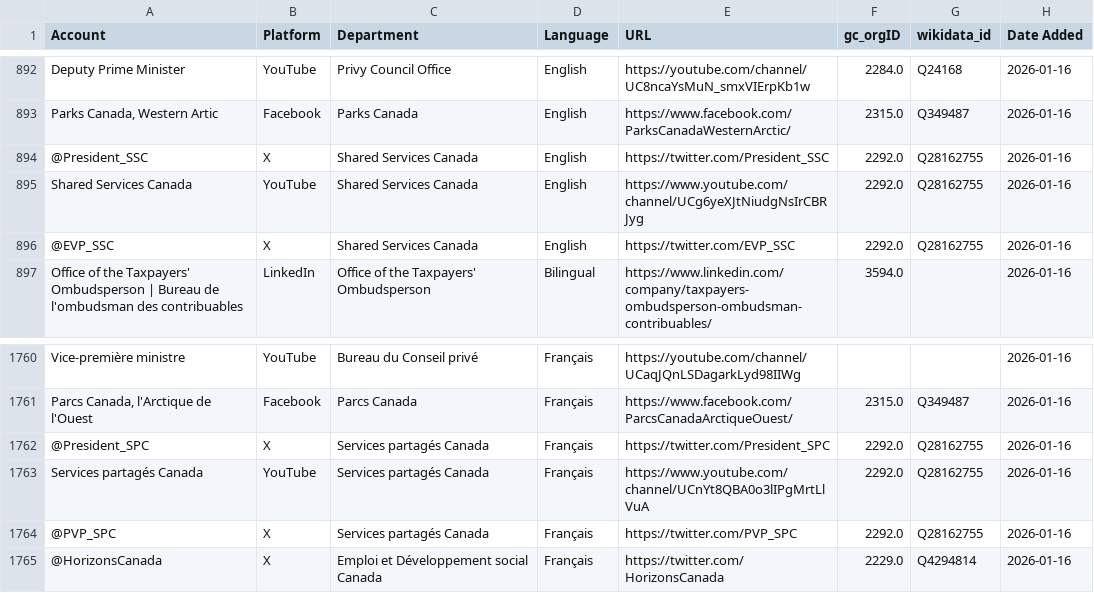
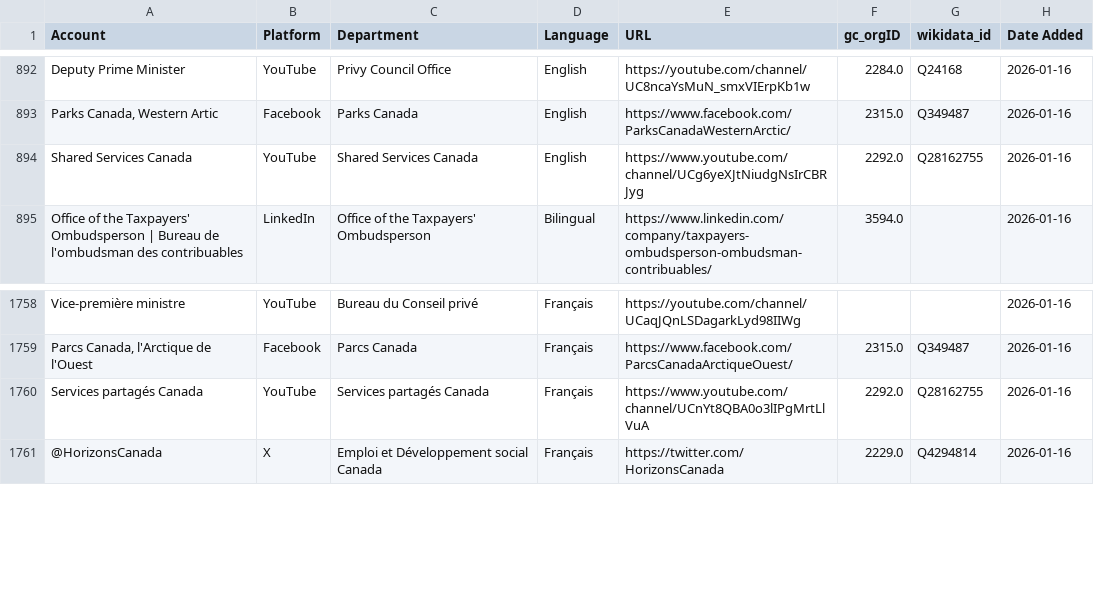
Before and after one commit to PatLittle/GC-Socials, a CSV file: sm.csv, drawn as a sheet; only a part is shown, gaps mark what is left out; the diff names each change by its address in the sheet, - before the commit and + after, or states it on an @@ line.

```diff
--- a/sm.csv
+++ b/sm.csv
-row 894: @President_SSC | X | Shared Services Canada | English | https://twitter.com/President_SSC | 2292.0 | Q28162755 | 2026-01-16
-row 896: @EVP_SSC | X | Shared Services Canada | English | https://twitter.com/EVP_SSC | 2292.0 | Q28162755 | 2026-01-16
-row 1762: @President_SPC | X | Services partagés Canada | Français | https://twitter.com/President_SPC | 2292.0 | Q28162755 | 2026-01-16
-row 1764: @PVP_SPC | X | Services partagés Canada | Français | https://twitter.com/PVP_SPC | 2292.0 | Q28162755 | 2026-01-16
```
Also changed, not shown: platform_counts.csv.
